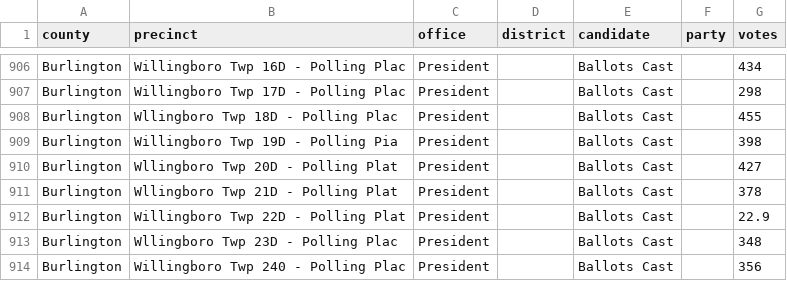
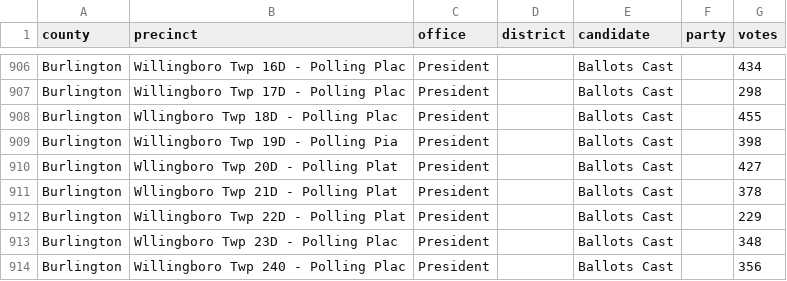
Before and after one commit to openelections/openelections-data-nj, a CSV file: 2016/counties/20161108__nj__general__burlington__precinct.csv, drawn as a sheet; only a part is shown, gaps mark what is left out.

Commit message:
Fix parsing error that resulted in non-integer votes.

```diff
--- a/2016/counties/20161108__nj__general__burlington__precinct.csv
+++ b/2016/counties/20161108__nj__general__burlington__precinct.csv
@@ -911,3 +911,3 @@ Burlington,Wllingboro Twp 20D - Polling Plat,President,,Ballots Cast,,427
 Burlington,Wllingboro Twp 21D - Polling Plat,President,,Ballots Cast,,378
-Burlington,Willingboro Twp 22D - Polling Plat,President,,Ballots Cast,,22.9
+Burlington,Willingboro Twp 22D - Polling Plat,President,,Ballots Cast,,229
 Burlington,Wllingboro Twp 23D - Polling Plac,President,,Ballots Cast,,348
```
